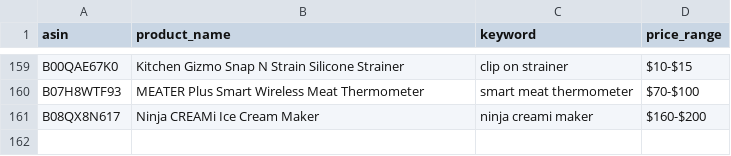
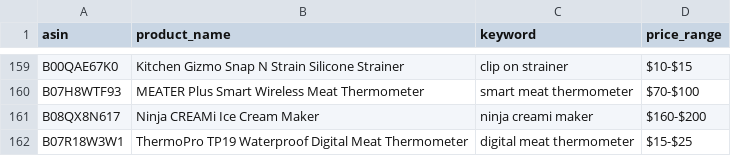
Before and after one commit to Fukunga/Pinterest-kitchen-feed, a CSV file: data/products.csv, drawn as a sheet; only a part is shown, gaps mark what is left out.

```diff
--- a/data/products.csv
+++ b/data/products.csv
@@ -161 +161,2 @@ B07H8WTF93,MEATER Plus Smart Wireless Meat Thermometer,smart meat thermometer,$7
 B08QX8N617,Ninja CREAMi Ice Cream Maker,ninja creami maker,$160-$200
+B07R18W3W1,ThermoPro TP19 Waterproof Digital Meat Thermometer,digital meat thermometer,$15-$25
```
Also changed, not shown: data/posting_history.csv, 3 other files.
